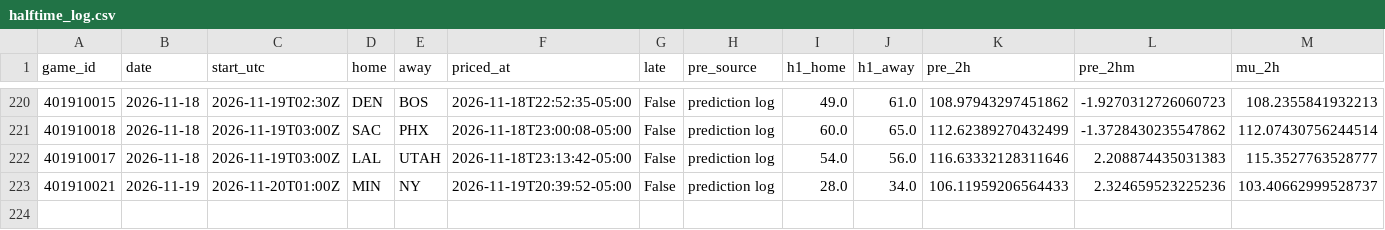
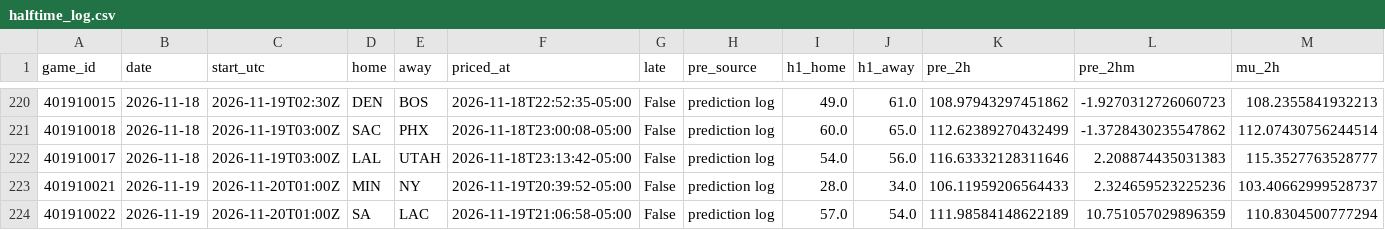
Before and after one commit to quintonmwilson/nba-model, a CSV file: model/halftime_log.csv, drawn as a sheet; only a part is shown, gaps mark what is left out; rows hold the shown columns only; the diff names each change by its address in the sheet, - before the commit and + after, or states it on an @@ line.

```diff
--- a/model/halftime_log.csv
+++ b/model/halftime_log.csv
+row 224: 401910022 | 2026-11-19 | 2026-11-20T01:00Z | SA | LAC | 2026-11-19T21:06:58-05:00 | False | prediction log | 57.0 | 54.0 | 111.98584148622189 | 10.751057029896359 | 110.8304500777294
```
Also changed, not shown: 1 other file.
